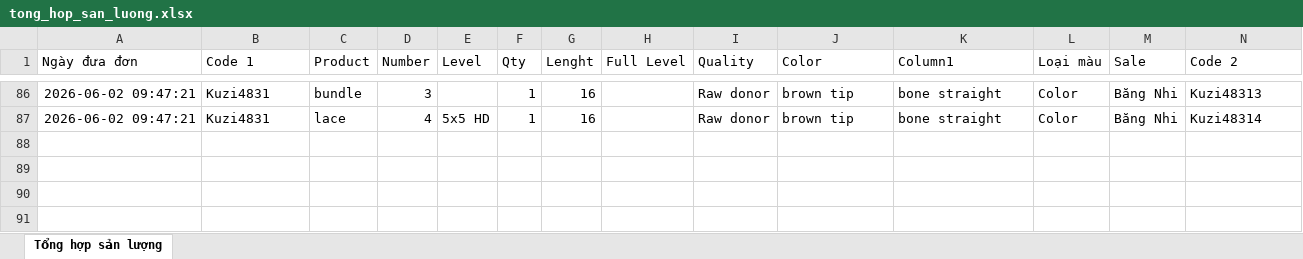
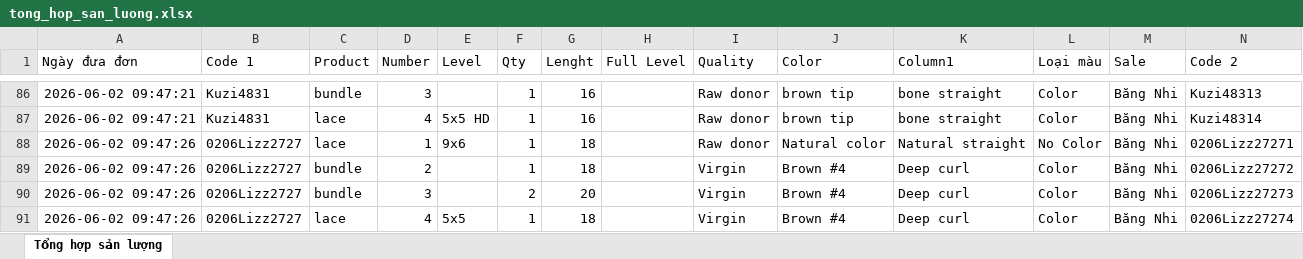
Before and after one commit to dobangnhi-gif/dobangnhi, an Excel workbook: data/tong_hop_san_luong.xlsx, sheet Tổng hợp sản lượng, drawn as a sheet; only a part is shown, gaps mark what is left out; values as stored, in another font and other column widths than the file's, no borders; the diff names each change by its address in the sheet, - before the commit and + after, or states it on an @@ line.

Commit message:
Update tong_hop_san_luong.xlsx

```diff
--- a/data/tong_hop_san_luong.xlsx (sheet Tổng hợp sản lượng)
+++ b/data/tong_hop_san_luong.xlsx (sheet Tổng hợp sản lượng)
+row 88: 2026-06-02 09:47:26 | 0206Lizz2727 | lace | 1 | 9x6 | 1 | 18 |  | Raw donor | Natural color | Natural straight | No Color | Băng Nhi | 0206Lizz27271
+row 89: 2026-06-02 09:47:26 | 0206Lizz2727 | bundle | 2 |  | 1 | 18 |  | Virgin | Brown #4 | Deep curl | Color | Băng Nhi | 0206Lizz27272
+row 90: 2026-06-02 09:47:26 | 0206Lizz2727 | bundle | 3 |  | 2 | 20 |  | Virgin | Brown #4 | Deep curl | Color | Băng Nhi | 0206Lizz27273
+row 91: 2026-06-02 09:47:26 | 0206Lizz2727 | lace | 4 | 5x5 | 1 | 18 |  | Virgin | Brown #4 | Deep curl | Color | Băng Nhi | 0206Lizz27274
```
